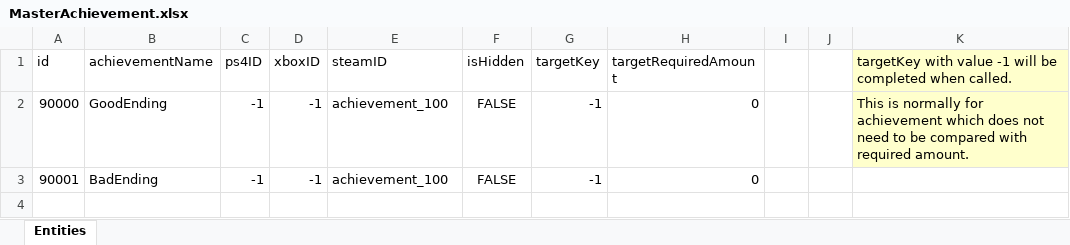
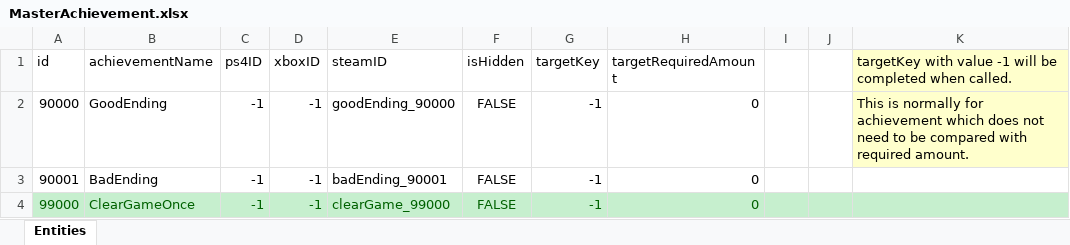
Before and after one commit to IrvineLee/HorrorGameA, an Excel workbook: Assets/Data/Excel/MasterAchievement.xlsx, sheet Entities, drawn as a sheet; values as stored, in another font and other column widths than the file's, no borders; the diff names each change by its address in the sheet, - before the commit and + after, or states it on an @@ line.

Commit message:
Make sure all statebase checks for Pause state machine OnEnter and OnExit + glossary now updates by event for inventory(supposedly achievement too which is not done) + able to save/load inventory(need more testing) + steamworks for avatar + animator state + extentions

```diff
--- a/Assets/Data/Excel/MasterAchievement.xlsx (sheet Entities)
+++ b/Assets/Data/Excel/MasterAchievement.xlsx (sheet Entities)
-E2 (steamID): achievement_100
+E2 (steamID): goodEnding_90000
-E3 (steamID): achievement_100
+E3 (steamID): badEnding_90001
+row 4: 99000 | ClearGameOnce | -1 | -1 | clearGame_99000 | FALSE | -1 | 0
```
Also changed, not shown: 46 other files.
